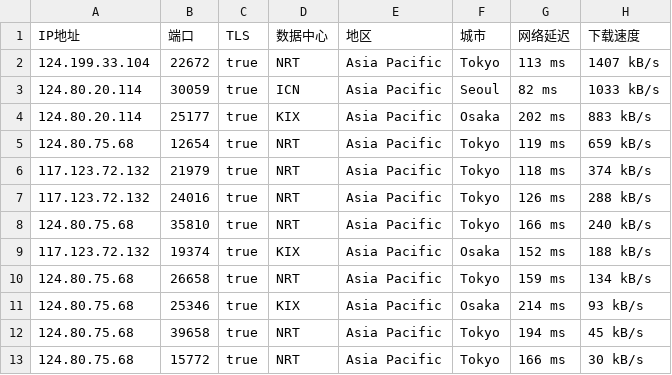
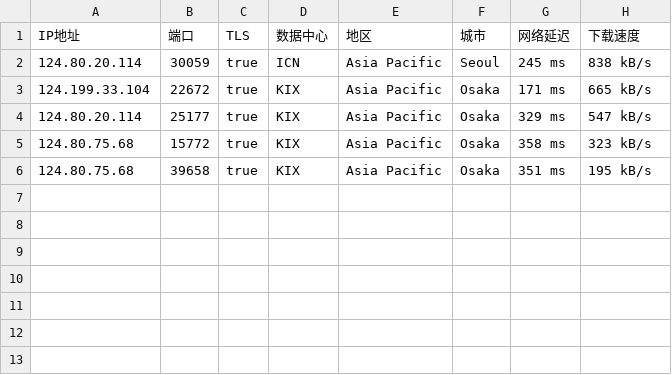
Before and after one commit to o2sky/yxip, a CSV file: ct/17849.csv, drawn as a sheet.

```diff
--- a/ct/17849.csv
+++ b/ct/17849.csv
@@ -1,13 +1,6 @@
 IP地址,端口,TLS,数据中心,地区,城市,网络延迟,下载速度
-124.199.33.104,22672,true,NRT,Asia Pacific,Tokyo,113 ms,1407 kB/s
-124.80.20.114,30059,true,ICN,Asia Pacific,Seoul,82 ms,1033 kB/s
-124.80.20.114,25177,true,KIX,Asia Pacific,Osaka,202 ms,883 kB/s
-124.80.75.68,12654,true,NRT,Asia Pacific,Tokyo,119 ms,659 kB/s
-117.123.72.132,21979,true,NRT,Asia Pacific,Tokyo,118 ms,374 kB/s
-117.123.72.132,24016,true,NRT,Asia Pacific,Tokyo,126 ms,288 kB/s
-124.80.75.68,35810,true,NRT,Asia Pacific,Tokyo,166 ms,240 kB/s
-117.123.72.132,19374,true,KIX,Asia Pacific,Osaka,152 ms,188 kB/s
-124.80.75.68,26658,true,NRT,Asia Pacific,Tokyo,159 ms,134 kB/s
-124.80.75.68,25346,true,KIX,Asia Pacific,Osaka,214 ms,93 kB/s
-124.80.75.68,39658,true,NRT,Asia Pacific,Tokyo,194 ms,45 kB/s
-124.80.75.68,15772,true,NRT,Asia Pacific,Tokyo,166 ms,30 kB/s
+124.80.20.114,30059,true,ICN,Asia Pacific,Seoul,245 ms,838 kB/s
+124.199.33.104,22672,true,KIX,Asia Pacific,Osaka,171 ms,665 kB/s
+124.80.20.114,25177,true,KIX,Asia Pacific,Osaka,329 ms,547 kB/s
+124.80.75.68,15772,true,KIX,Asia Pacific,Osaka,358 ms,323 kB/s
+124.80.75.68,39658,true,KIX,Asia Pacific,Osaka,351 ms,195 kB/s
```
Also changed, not shown: ct/16509.csv, ct/31898.csv, 2 other files.
